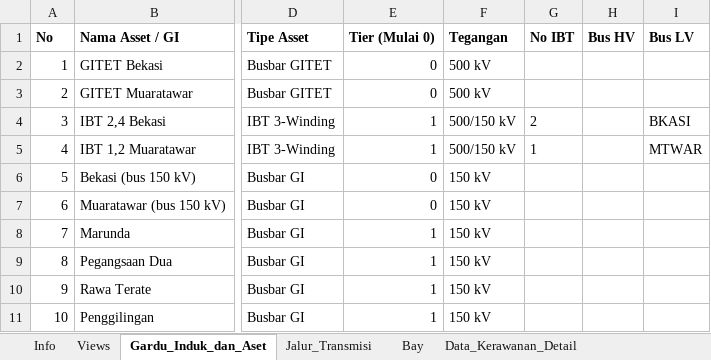
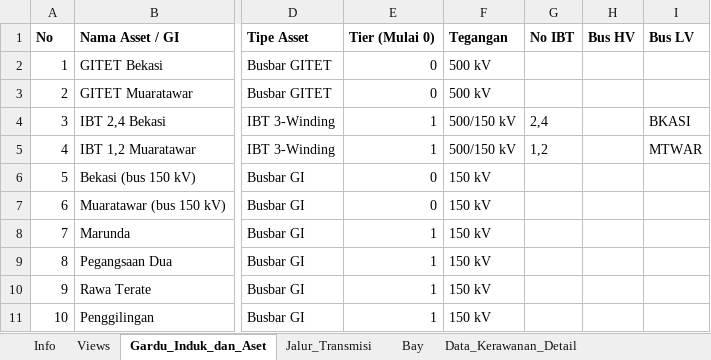
Before and after one commit to hafizna/SLD_engine, an Excel workbook: samples/ss_prbc_ingest.xlsx, sheet Gardu_Induk_dan_Aset, drawn as a sheet; only a part is shown, gaps mark what is left out; values as stored, in another font and other column widths than the file's, no borders; the diff names each change by its address in the sheet, - before the commit and + after, or states it on an @@ line.

```diff
--- a/samples/ss_prbc_ingest.xlsx (sheet Gardu_Induk_dan_Aset)
+++ b/samples/ss_prbc_ingest.xlsx (sheet Gardu_Induk_dan_Aset)
-G4 (No IBT): 2
+G4 (No IBT): 2,4
-G5 (No IBT): 1
+G5 (No IBT): 1,2
```
Also changed, not shown: samples/ss_pedan34_ingest.xlsx, samples/ss_plbratu_ingest.xlsx, 7 other files.
